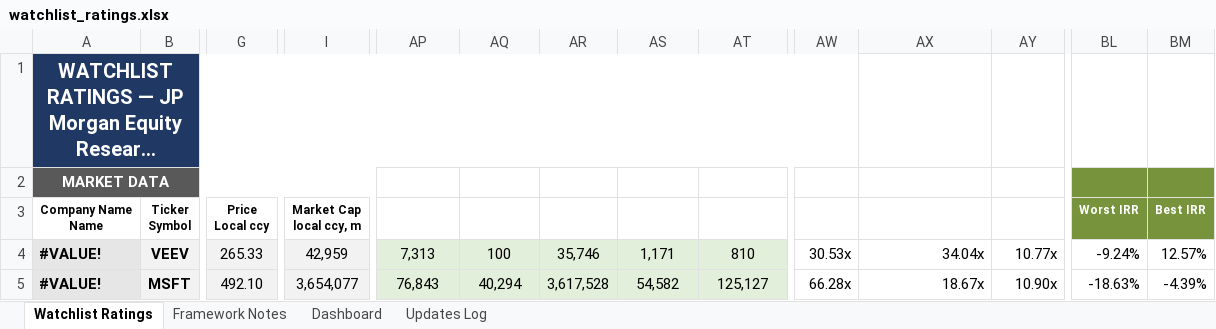
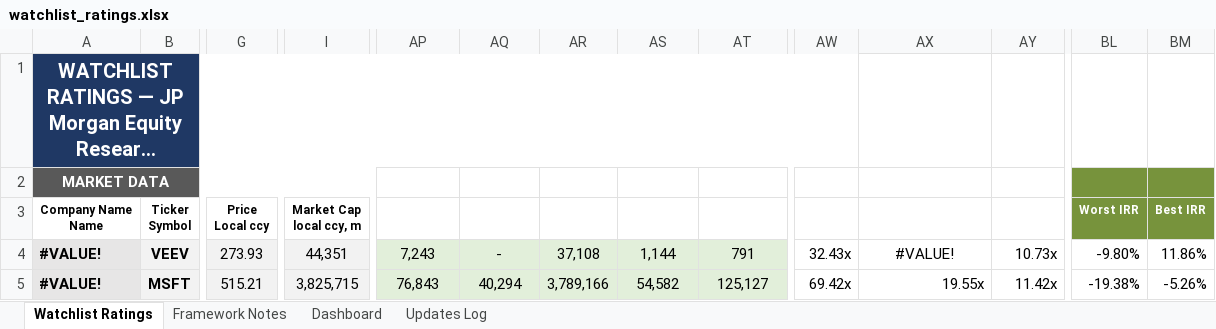
Before and after one commit to boletix/watchlist-dashboard, an Excel workbook: data/raw/watchlist_ratings.xlsx, sheet Watchlist Ratings, drawn as a sheet; only a part is shown, gaps mark what is left out; long unchanged cells end in …; values as stored, in another font and other column widths than the file's, no borders; the diff covers the shown part only; the diff names each change by its address in the sheet, - before the commit and + after, or states it on an @@ line.

```diff
--- a/data/raw/watchlist_ratings.xlsx (sheet Watchlist Ratings)
+++ b/data/raw/watchlist_ratings.xlsx (sheet Watchlist Ratings)
-G4 (Price Local ccy): 265.33
+G4 (Price Local ccy): 273.93
-I4 (Market Cap local ccy, m): 42,959
+I4 (Market Cap local ccy, m): 44,351
-AP4 (Cash & Equivalents): 7,313
+AP4 (Cash & Equivalents): 7,243
-AQ4 (Total Debt): 100
+AQ4 (Total Debt): -
-AR4 (Enterprise Value): 35,746
+AR4 (Enterprise Value): 37,108
-AS4 (FCF LTM (unlevered)): 1,171
+AS4 (FCF LTM (unlevered)): 1,144
-AT4 (NOPAT LTM): 810
+AT4 (NOPAT LTM): 791
-AW4 (EV / FCF): 30.53x
+AW4 (EV / FCF): 32.43x
-AX4 (EV / EBITDA): 34.04x
+AX4 (EV / EBITDA): #VALUE!
-AX4 alignment: right
+AX4 alignment: center
-AY4 (EV / Sales): 10.77x
+AY4 (EV / Sales): 10.73x
-BL4 (Worst IRR): -9.24%
+BL4 (Worst IRR): -9.80%
-BM4 (Best IRR): 12.57%
+BM4 (Best IRR): 11.86%
-G5 (Price Local ccy): 492.10
+G5 (Price Local ccy): 515.21
-I5 (Market Cap local ccy, m): 3,654,077
+I5 (Market Cap local ccy, m): 3,825,715
-AR5 (Enterprise Value): 3,617,528
+AR5 (Enterprise Value): 3,789,166
-AW5 (EV / FCF): 66.28x
+AW5 (EV / FCF): 69.42x
-AX5 (EV / EBITDA): 18.67x
+AX5 (EV / EBITDA): 19.55x
-AY5 (EV / Sales): 10.90x
+AY5 (EV / Sales): 11.42x
-BL5 (Worst IRR): -18.63%
+BL5 (Worst IRR): -19.38%
-BM5 (Best IRR): -4.39%
+BM5 (Best IRR): -5.26%
```
Also changed, not shown: 857 edited cells and cell formats elsewhere in this sheet, sheet Dashboard, sheet Framework Notes, hidden cells, charts or pictures, 19 other files.
